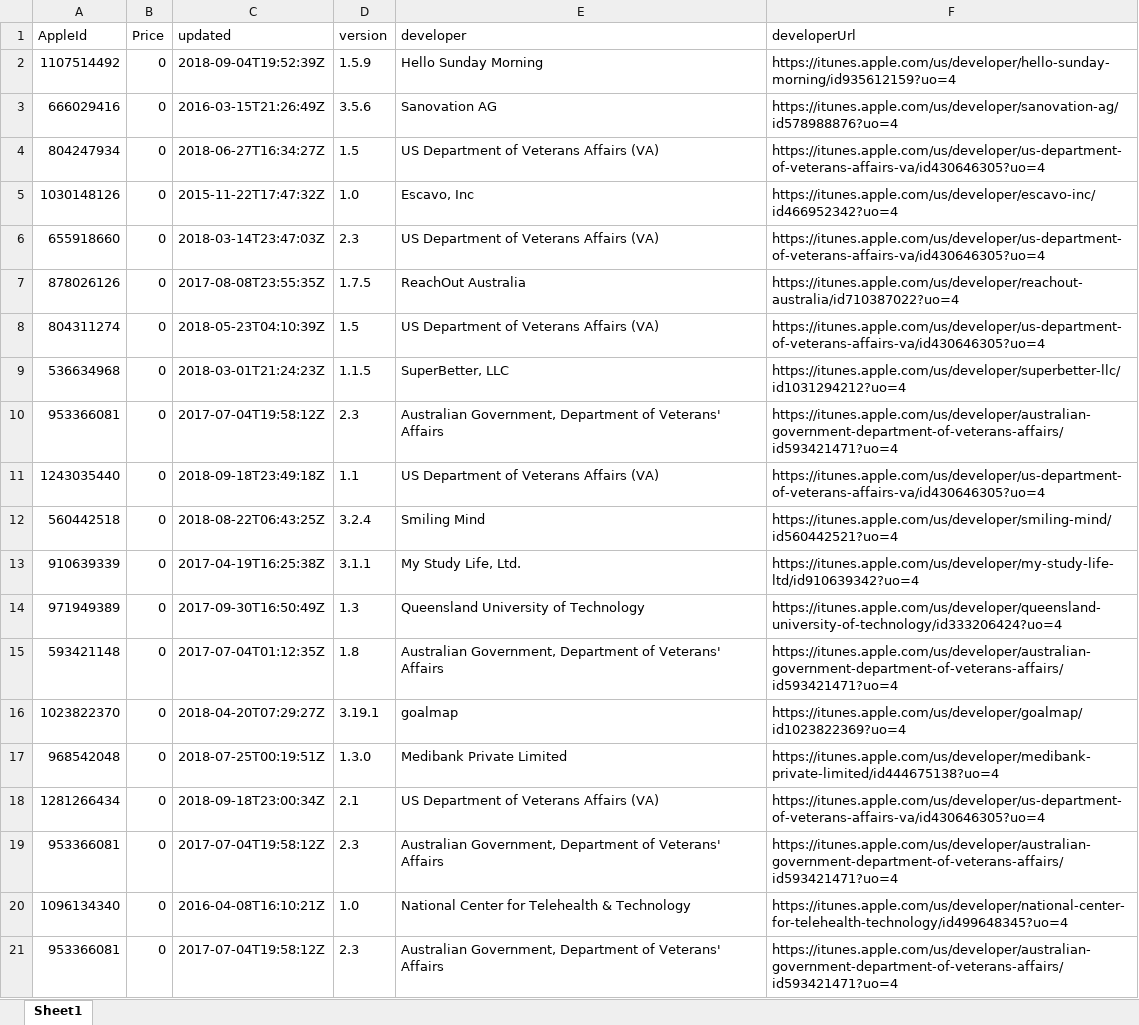
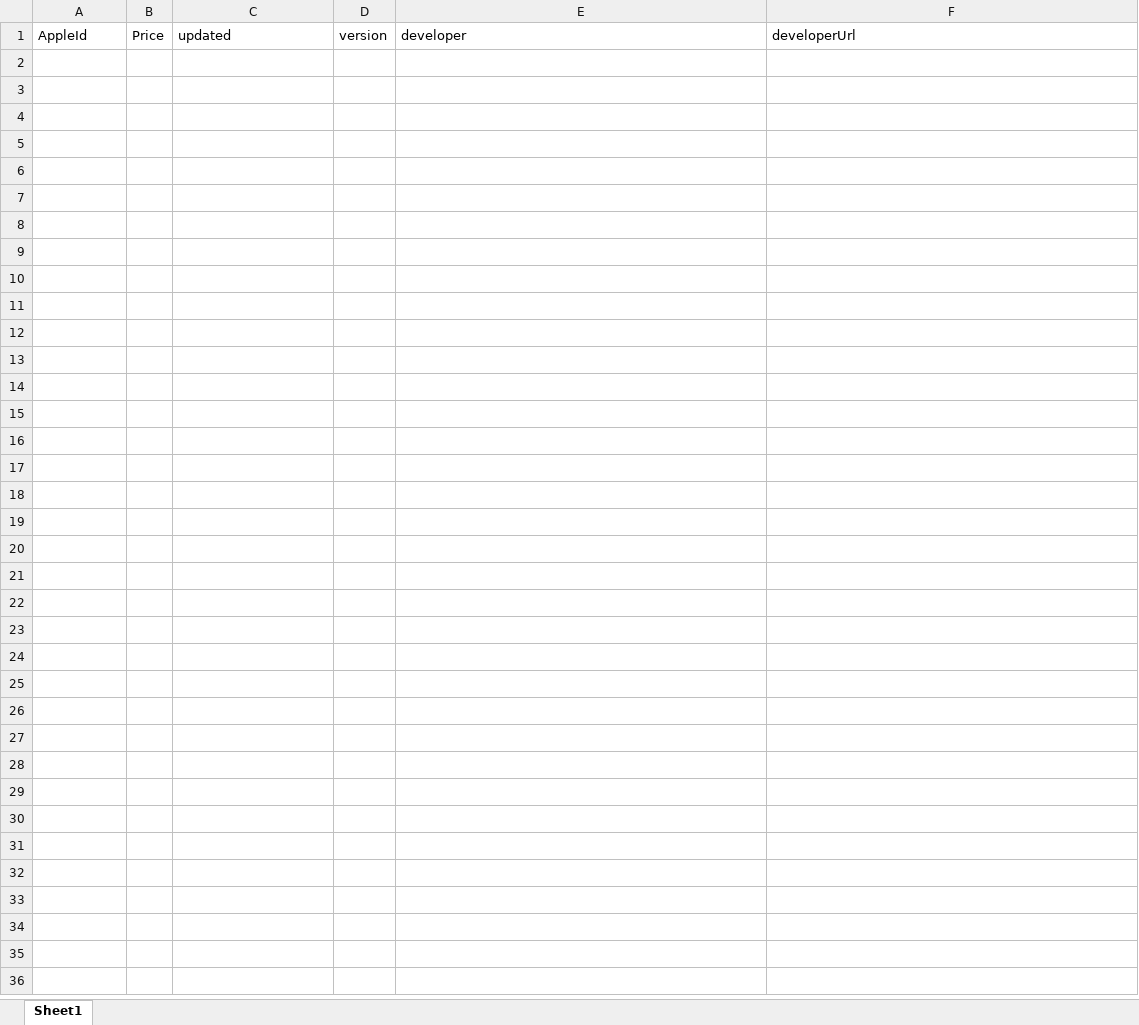
Before and after one commit to Suyinkee/App-Checker-Bot2, an Excel workbook: AppleData.xlsx, sheet Sheet1, drawn as a sheet; only a part is shown; values as stored, in another font and other column widths than the file's, no borders; the diff covers the shown part only; the diff names each change by its address in the sheet, - before the commit and + after, or states it on an @@ line.

Commit message:
initial commit

```diff
--- a/AppleData.xlsx (sheet Sheet1)
+++ b/AppleData.xlsx (sheet Sheet1)
-row 2: 1107514492 | 0 | 2018-09-04T19:52:39Z | 1.5.9 | Hello Sunday Morning | https://itunes.apple.com/us/developer/hello-sunday-morning/id935612159?uo=4
-row 3: 666029416 | 0 | 2016-03-15T21:26:49Z | 3.5.6 | Sanovation AG | https://itunes.apple.com/us/developer/sanovation-ag/id578988876?uo=4
-row 4: 804247934 | 0 | 2018-06-27T16:34:27Z | 1.5 | US Department of Veterans Affairs (VA) | https://itunes.apple.com/us/developer/us-department-of-veterans-affairs-va/id430646305?uo=4
-row 5: 1030148126 | 0 | 2015-11-22T17:47:32Z | 1.0 | Escavo, Inc | https://itunes.apple.com/us/developer/escavo-inc/id466952342?uo=4
-row 6: 655918660 | 0 | 2018-03-14T23:47:03Z | 2.3 | US Department of Veterans Affairs (VA) | https://itunes.apple.com/us/developer/us-department-of-veterans-affairs-va/id430646305?uo=4
-row 7: 878026126 | 0 | 2017-08-08T23:55:35Z | 1.7.5 | ReachOut Australia | https://itunes.apple.com/us/developer/reachout-australia/id710387022?uo=4
-row 8: 804311274 | 0 | 2018-05-23T04:10:39Z | 1.5 | US Department of Veterans Affairs (VA) | https://itunes.apple.com/us/developer/us-department-of-veterans-affairs-va/id430646305?uo=4
-row 9: 536634968 | 0 | 2018-03-01T21:24:23Z | 1.1.5 | SuperBetter, LLC | https://itunes.apple.com/us/developer/superbetter-llc/id1031294212?uo=4
-row 10: 953366081 | 0 | 2017-07-04T19:58:12Z | 2.3 | Australian Government, Department of Veterans' Affairs | https://itunes.apple.com/us/developer/australian-government-department-of-veterans-affairs/id593421471?uo=4
-row 11: 1243035440 | 0 | 2018-09-18T23:49:18Z | 1.1 | US Department of Veterans Affairs (VA) | https://itunes.apple.com/us/developer/us-department-of-veterans-affairs-va/id430646305?uo=4
-row 12: 560442518 | 0 | 2018-08-22T06:43:25Z | 3.2.4 | Smiling Mind | https://itunes.apple.com/us/developer/smiling-mind/id560442521?uo=4
-row 13: 910639339 | 0 | 2017-04-19T16:25:38Z | 3.1.1 | My Study Life, Ltd. | https://itunes.apple.com/us/developer/my-study-life-ltd/id910639342?uo=4
-row 14: 971949389 | 0 | 2017-09-30T16:50:49Z | 1.3 | Queensland University of Technology | https://itunes.apple.com/us/developer/queensland-university-of-technology/id333206424?uo=4
-row 15: 593421148 | 0 | 2017-07-04T01:12:35Z | 1.8 | Australian Government, Department of Veterans' Affairs | https://itunes.apple.com/us/developer/australian-government-department-of-veterans-affairs/id593421471?uo=4
-row 16: 1023822370 | 0 | 2018-04-20T07:29:27Z | 3.19.1 | goalmap | https://itunes.apple.com/us/developer/goalmap/id1023822369?uo=4
-row 17: 968542048 | 0 | 2018-07-25T00:19:51Z | 1.3.0 | Medibank Private Limited | https://itunes.apple.com/us/developer/medibank-private-limited/id444675138?uo=4
-row 18: 1281266434 | 0 | 2018-09-18T23:00:34Z | 2.1 | US Department of Veterans Affairs (VA) | https://itunes.apple.com/us/developer/us-department-of-veterans-affairs-va/id430646305?uo=4
-row 19: 953366081 | 0 | 2017-07-04T19:58:12Z | 2.3 | Australian Government, Department of Veterans' Affairs | https://itunes.apple.com/us/developer/australian-government-department-of-veterans-affairs/id593421471?uo=4
-row 20: 1096134340 | 0 | 2016-04-08T16:10:21Z | 1.0 | National Center for Telehealth & Technology | https://itunes.apple.com/us/developer/national-center-for-telehealth-technology/id499648345?uo=4
-row 21: 953366081 | 0 | 2017-07-04T19:58:12Z | 2.3 | Australian Government, Department of Veterans' Affairs | https://itunes.apple.com/us/developer/australian-government-department-of-veterans-affairs/id593421471?uo=4
```
Also changed, not shown: 38 removed rows elsewhere in this sheet.
